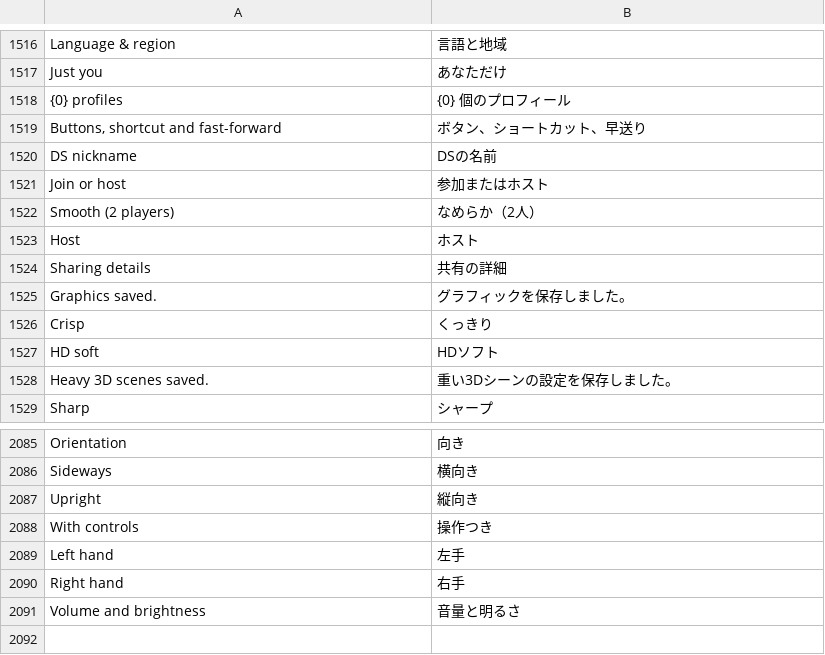
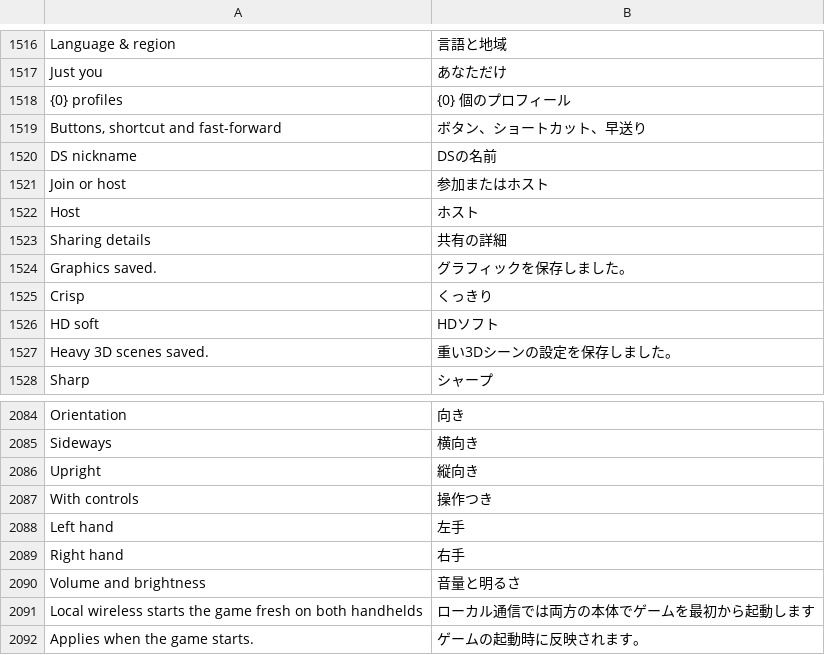
Before and after one commit to kleinrein/rgds-core, a TSV file: assets/locales/ja-JP.tsv, drawn as a sheet; only a part is shown, gaps mark what is left out.

```diff
--- a/assets/locales/ja-JP.tsv
+++ b/assets/locales/ja-JP.tsv
@@ -1521,3 +1521,2 @@ DS nickname	DSの名前
 Join or host	参加またはホスト
-Smooth (2 players)	なめらか（2人）
 Host	ホスト
@@ -2091 +2090,3 @@ Right hand	右手
 Volume and brightness	音量と明るさ
+Local wireless starts the game fresh on both handhelds	ローカル通信では両方の本体でゲームを最初から起動します
+Applies when the game starts.	ゲームの起動時に反映されます。
```
Also changed, not shown: assets/locales/fi-FI.tsv, assets/locales/ko-KR.tsv, 47 other files.
